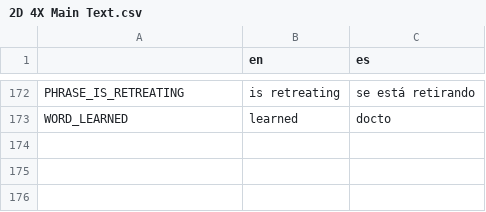
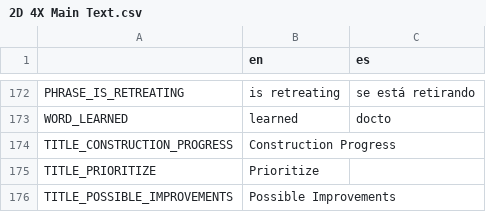
Before and after one commit to lordhaywire/2D-4X, a CSV file: Localization/2D 4X Main Text.csv, drawn as a sheet; only a part is shown, gaps mark what is left out.

Commit message:
Started connecting code to County Improvement Control.

```diff
--- a/Localization/2D 4X Main Text.csv
+++ b/Localization/2D 4X Main Text.csv
@@ -173 +173,4 @@ PHRASE_IS_RETREATING,is retreating,se está retirando
 WORD_LEARNED,learned,docto
+TITLE_CONSTRUCTION_PROGRESS,Construction Progress,
+TITLE_PRIORITIZE,Prioritize,
+TITLE_POSSIBLE_IMPROVEMENTS,Possible Improvements,
```
Also changed, not shown: 15 other files.
